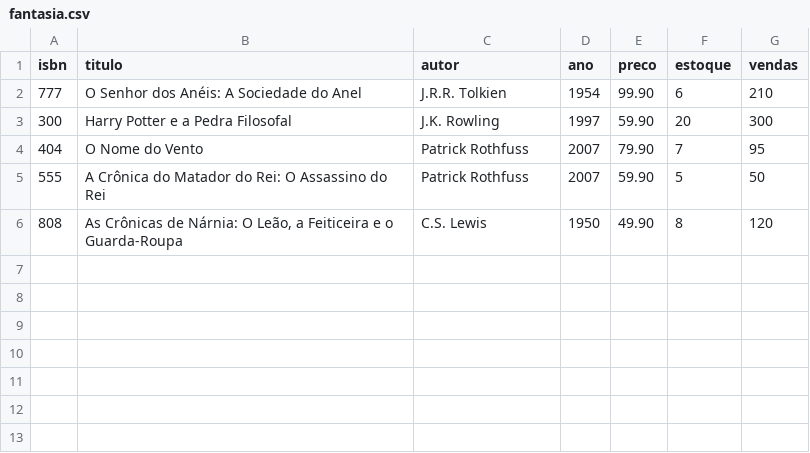
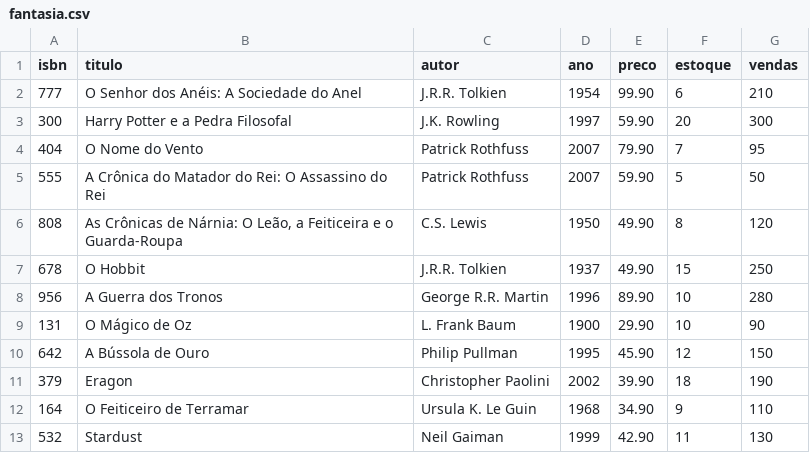
Before and after one commit to jaypeenascimento/ebd2-library-system, a CSV file: data/books/fantasia.csv, drawn as a sheet; the diff names each change by its address in the sheet, - before the commit and + after, or states it on an @@ line.

```diff
--- a/data/books/fantasia.csv
+++ b/data/books/fantasia.csv
+row 7: 678 | O Hobbit | J.R.R. Tolkien | 1937 | 49.90 | 15 | 250
+row 8: 956 | A Guerra dos Tronos | George R.R. Martin | 1996 | 89.90 | 10 | 280
+row 9: 131 | O Mágico de Oz | L. Frank Baum | 1900 | 29.90 | 10 | 90
+row 10: 642 | A Bússola de Ouro | Philip Pullman | 1995 | 45.90 | 12 | 150
+row 11: 379 | Eragon | Christopher Paolini | 2002 | 39.90 | 18 | 190
+row 12: 164 | O Feiticeiro de Terramar | Ursula K. Le Guin | 1968 | 34.90 | 9 | 110
+row 13: 532 | Stardust | Neil Gaiman | 1999 | 42.90 | 11 | 130
```
Also changed, not shown: data/books/biografia.csv, data/books/psicologia.csv, 5 other files.
